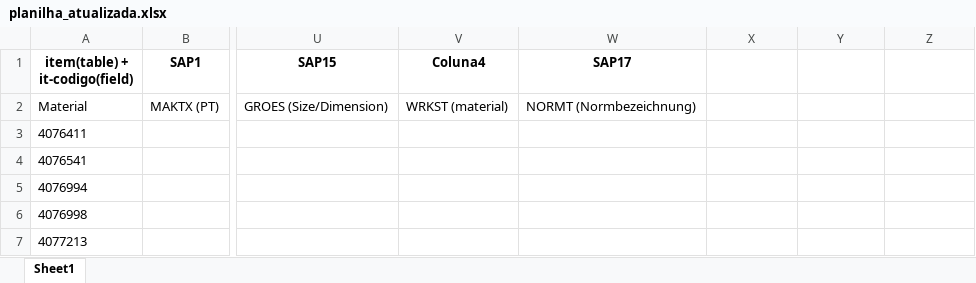
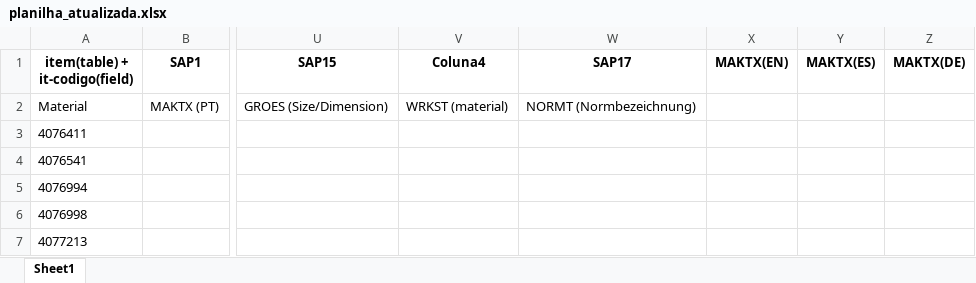
Before and after one commit to NEGuenther/Automa--o, an Excel workbook: planilhas/planilha_atualizada.xlsx, sheet Sheet1, drawn as a sheet; only a part is shown, gaps mark what is left out; values as stored, in another font and other column widths than the file's, no borders; the diff names each change by its address in the sheet, - before the commit and + after, or states it on an @@ line.

Commit message:
Add Traducoes class for handling narrative translations and update app logic

```diff
--- a/planilhas/planilha_atualizada.xlsx (sheet Sheet1)
+++ b/planilhas/planilha_atualizada.xlsx (sheet Sheet1)
-X1: (empty)
+X1: MAKTX(EN)
-Y1: (empty)
+Y1: MAKTX(ES)
-Z1: (empty)
+Z1: MAKTX(DE)
```
Also changed, not shown: 2 other files.
